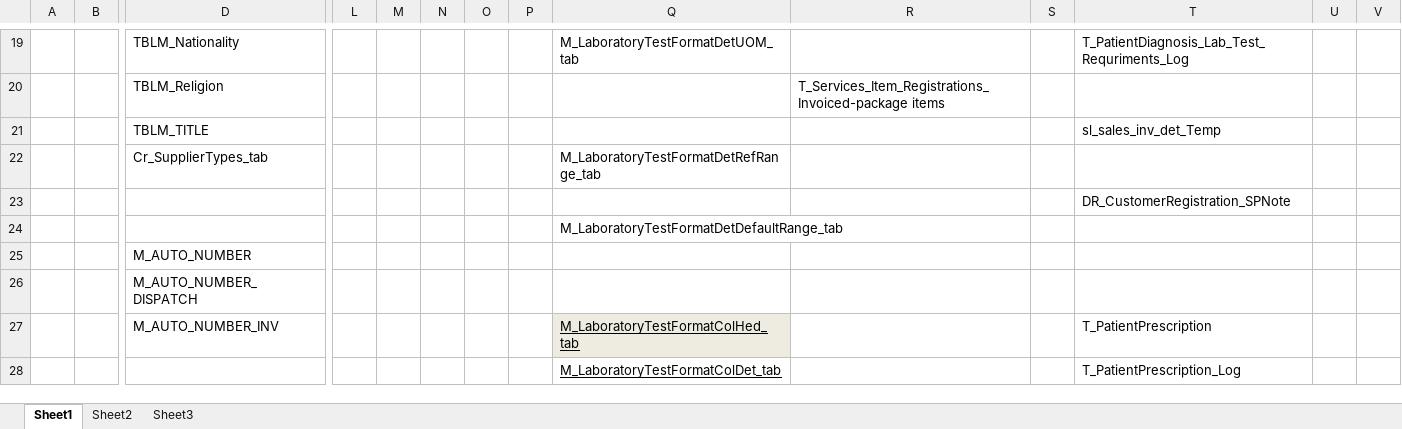
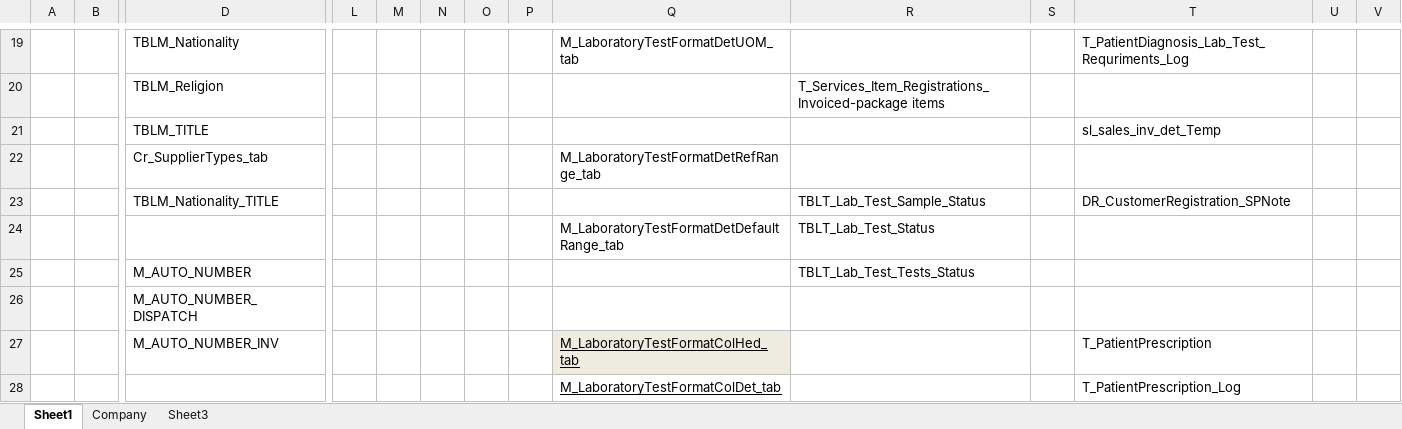
Before and after one commit to DamayanthaPAA/Fabrix-ERP, an Excel workbook: PROJECTS/ERP/Documents/Entity List.xlsx, sheet Sheet1, drawn as a sheet; only a part is shown, gaps mark what is left out; values as stored, in another font and other column widths than the file's, no borders; removed rows and columns are numbered as before the commit, all else as after; rows hold the shown columns only; the diff covers the shown part only; the diff names each change by its address in the sheet, - before the commit and + after, or states it on an @@ line.

```diff
--- a/PROJECTS/ERP/Documents/Entity List.xlsx (sheet Sheet1)
+++ b/PROJECTS/ERP/Documents/Entity List.xlsx (sheet Sheet1)
-sheet tab: Sheet2
+sheet tab: Company
-row 23:  |  |  |  |  |  |  |  |  |  |  | DR_CustomerRegistration_SPNote
+row 23:  |  | TBLM_Nationality_TITLE |  |  |  |  |  |  | TBLT_Lab_Test_Sample_Status |  | DR_CustomerRegistration_SPNote
-R24: (empty)
+R24: TBLT_Lab_Test_Status
-R25: (empty)
+R25: TBLT_Lab_Test_Tests_Status
```
Also changed, not shown: 10 edited cells and cell formats elsewhere in this sheet, PROJECTS/ERP/Documents/Master Data & Transaction-Final.xlsx, 1 other file.
